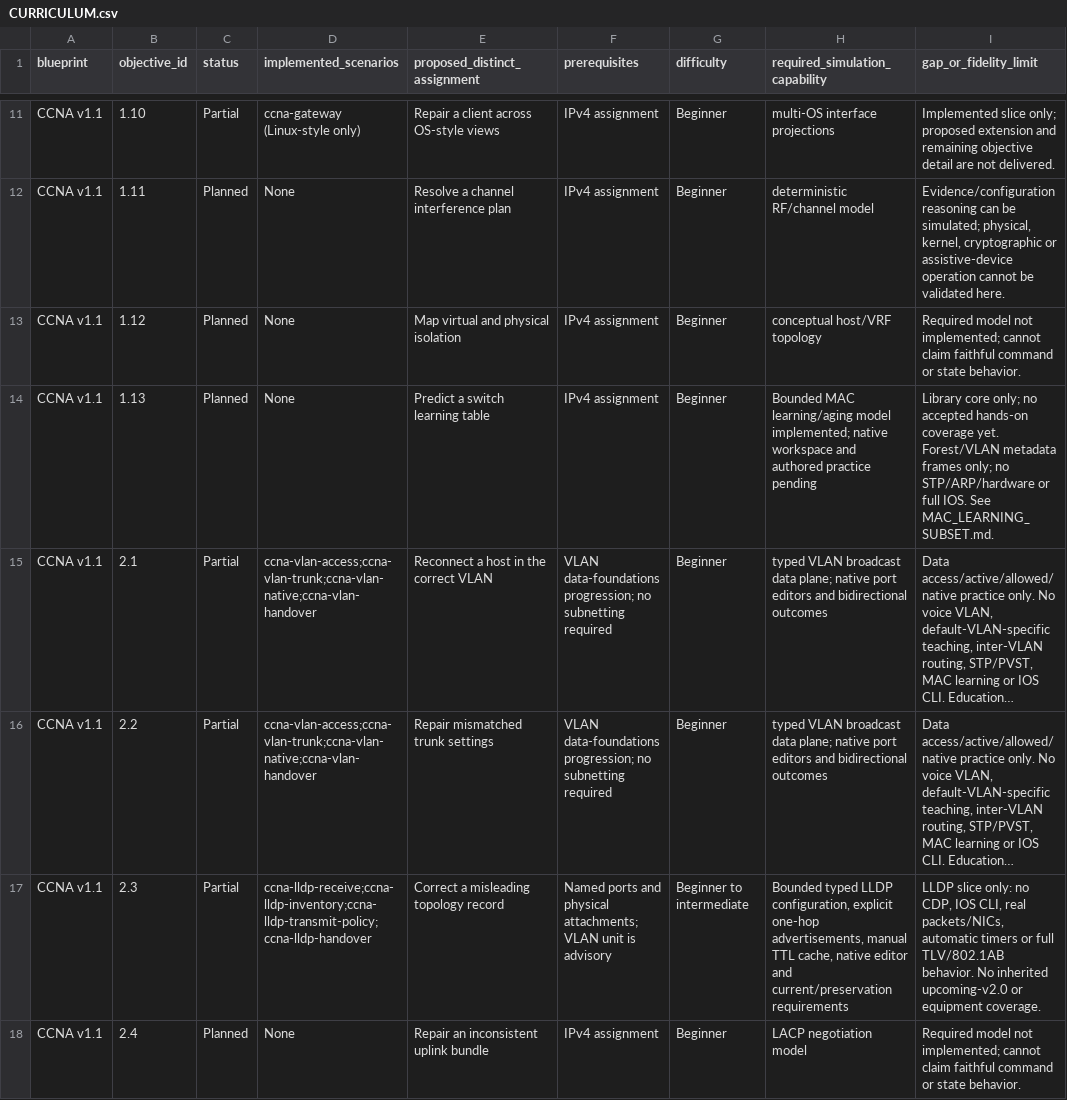
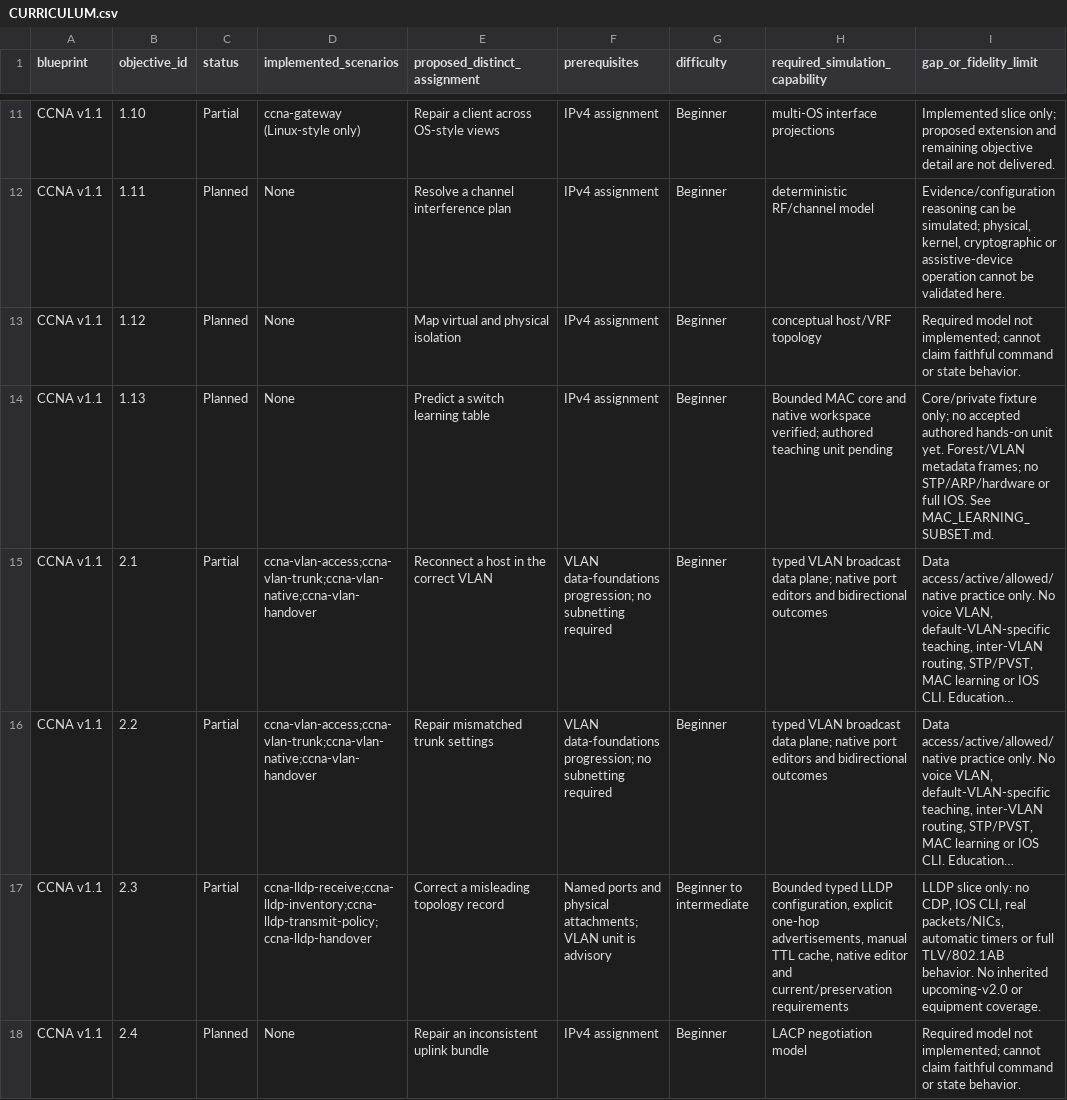
Before and after one commit to drakahari/dlms_learning_lab, a CSV file: docs/CURRICULUM.csv, drawn as a sheet; only a part is shown, gaps mark what is left out; long unchanged cells end in …; the diff names each change by its address in the sheet, - before the commit and + after, or states it on an @@ line.

Commit message:
Record installed Fedora acceptance and exact remaining native gates

```diff
--- a/docs/CURRICULUM.csv
+++ b/docs/CURRICULUM.csv
-H14 (required_simulation_capability): Bounded MAC learning/aging model implemented; native workspace and authored practice pending
+H14 (required_simulation_capability): Bounded MAC core and native workspace verified; authored teaching unit pending
-I14 (gap_or_fidelity_limit): Library core only; no accepted hands-on coverage yet. Forest/VLAN metadata frames only; no STP/ARP/hardware…
+I14 (gap_or_fidelity_limit): Core/private fixture only; no accepted authored hands-on unit yet. Forest/VLAN metadata frames; no STP/ARP/hardware…
```
Also changed, not shown: docs/SKILL_COVERAGE.csv, 6 other files.
